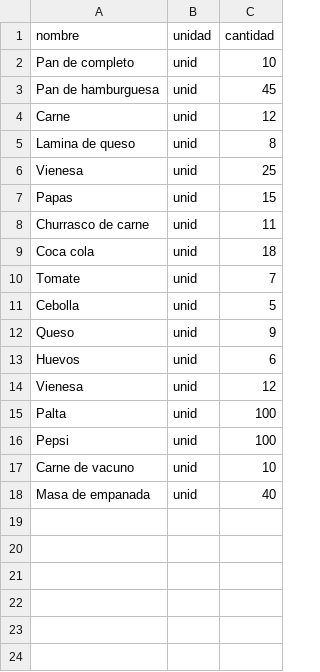
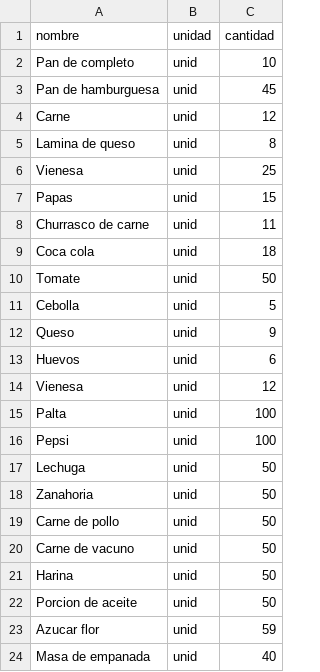
Before and after one commit to mmarilao2025-pixel/Proyecto-programacion, a CSV file: ingredientes_menu.csv, drawn as a sheet.

Commit message:
fix: corregi el por que no se veian los otros menus

```diff
--- a/ingredientes_menu.csv
+++ b/ingredientes_menu.csv
@@ -9,3 +9,3 @@ Churrasco de carne,unid,11
 Coca cola,unid,18
-Tomate,unid,7
+Tomate,unid,50
 Cebolla,unid,5
@@ -16,3 +16,9 @@ Palta,unid,100
 Pepsi,unid,100
-Carne de vacuno,unid,10
+Lechuga,unid,50
+Zanahoria,unid,50
+Carne de pollo,unid,50
+Carne de vacuno,unid,50
+Harina,unid, 50
+Porcion de aceite,unid, 50
+Azucar flor,unid, 59
 Masa de empanada,unid,40
```
Also changed, not shown: 1 other file.
